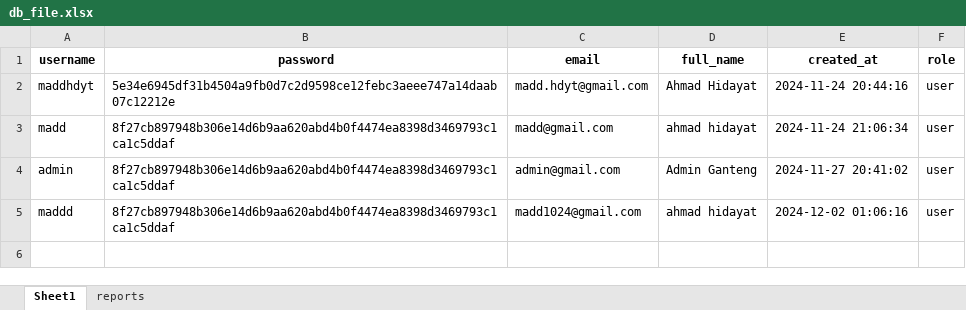
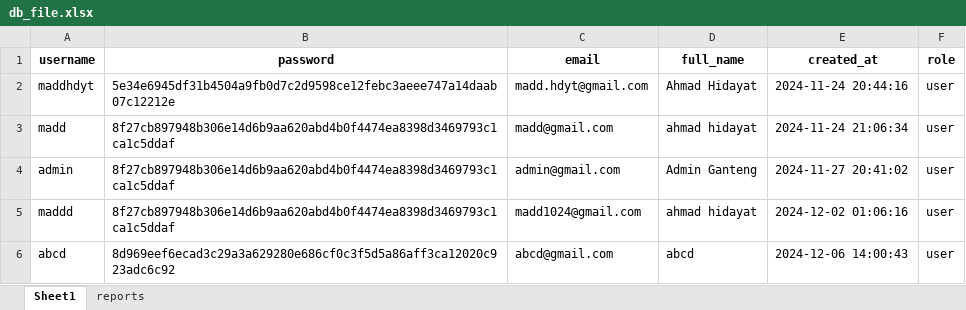
Before and after one commit to maddhdyt/laporjurnal-cli, an Excel workbook: db/db_file.xlsx, sheet Sheet1, drawn as a sheet; values as stored, in another font and other column widths than the file's, no borders; the diff names each change by its address in the sheet, - before the commit and + after, or states it on an @@ line.

```diff
--- a/db/db_file.xlsx (sheet Sheet1)
+++ b/db/db_file.xlsx (sheet Sheet1)
+row 6: abcd | 8d969eef6ecad3c29a3a629280e686cf0c3f5d5a86aff3ca12020c923adc6c92 | abcd@gmail.com | abcd | 2024-12-06 14:00:43 | user
```
Also changed, not shown: sheet reports, 1 other file.
